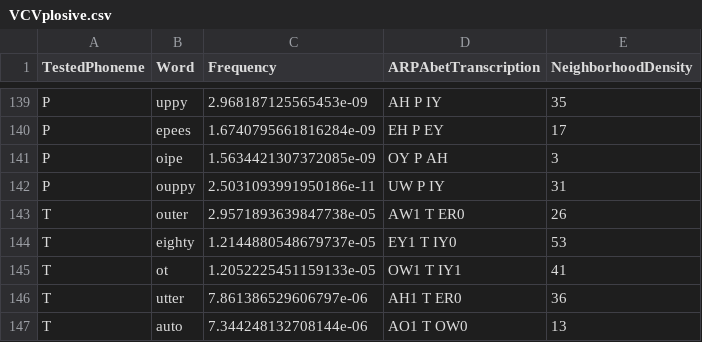
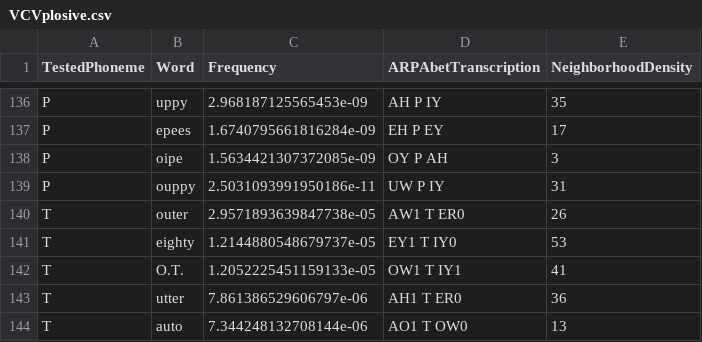
Before and after one commit to michaelbennieUFL/ArabBengaliPhoneticResearch2025, a CSV file: out/VCVplosive.csv, drawn as a sheet; only a part is shown, gaps mark what is left out; the diff covers the shown part only.

```diff
--- a/out/VCVplosive.csv
+++ b/out/VCVplosive.csv
@@ -144,3 +141,3 @@ T,outer,2.9571893639847738e-05,AW1 T ER0,26
 T,eighty,1.2144880548679737e-05,EY1 T IY0,53
-T,ot,1.2052225451159133e-05,OW1 T IY1,41
+T,O.T.,1.2052225451159133e-05,OW1 T IY1,41
 T,utter,7.861386529606797e-06,AH1 T ER0,36
```
Also changed, not shown: 6 removed rows and 3 edited cells elsewhere in this file, out/devoicedPlosives.csv, out/plosiveFinals.csv, 1 other file.
